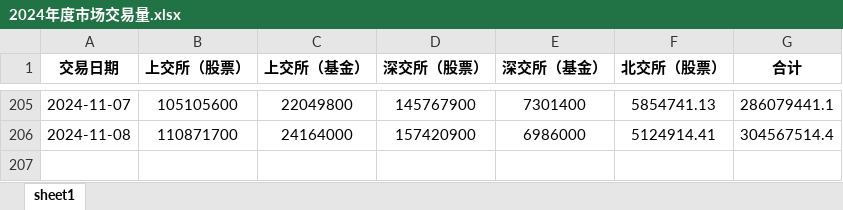
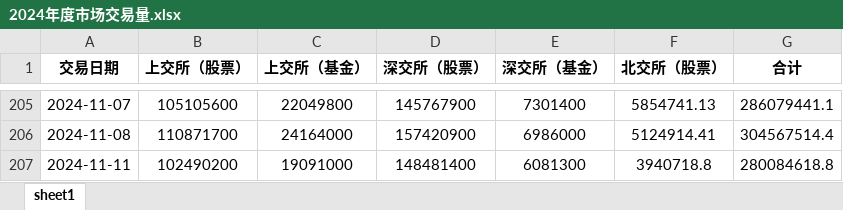
Before and after one commit to XDDEmbr/Scripy_market_valume, an Excel workbook: 2024年度市场交易量.xlsx, sheet sheet1, drawn as a sheet; only a part is shown, gaps mark what is left out; values as stored, in another font and other column widths than the file's, no borders; conditional formats not drawn; the diff names each change by its address in the sheet, - before the commit and + after, or states it on an @@ line.

Commit message:
Add changes

```diff
--- a/2024年度市场交易量.xlsx (sheet sheet1)
+++ b/2024年度市场交易量.xlsx (sheet sheet1)
+row 207: 2024-11-11 | 102490200 | 19091000 | 148481400 | 6081300 | 3940718.8 | 280084618.8
```
